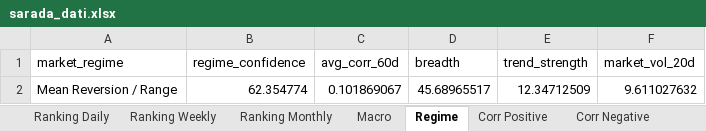
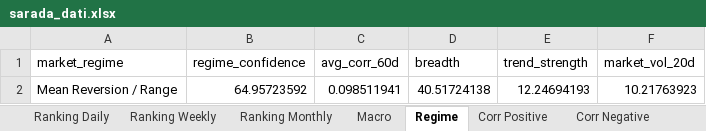
Before and after one commit to giapal96-star/jennifer-trading-dashbord, an Excel workbook: docs/sarada_dati.xlsx, sheet Regime, drawn as a sheet; values as stored, in another font and other column widths than the file's, no borders; removed rows and columns are numbered as before the commit, all else as after; the diff names each change by its address in the sheet, - before the commit and + after, or states it on an @@ line.

```diff
--- a/docs/sarada_dati.xlsx (sheet Regime)
+++ b/docs/sarada_dati.xlsx (sheet Regime)
-row 2: Mean Reversion / Range | 62.354774 | 0.101869067 | 45.68965517 | 12.34712509 | 9.611027632
+row 2: Mean Reversion / Range | 64.95723592 | 0.098511941 | 40.51724138 | 12.24694193 | 10.21763923
```
Also changed, not shown: sheet Ranking Daily, sheet Ranking Weekly, sheet Ranking Monthly, sheet Corr Negative, sheet Corr Positive, sheet Macro, 2 other files.
